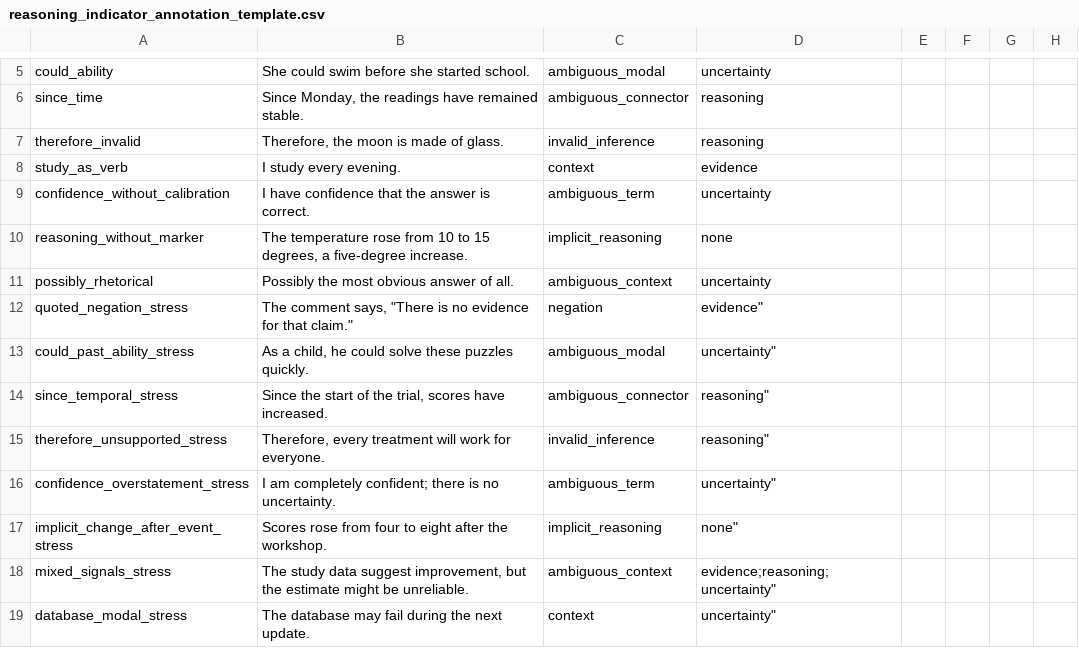
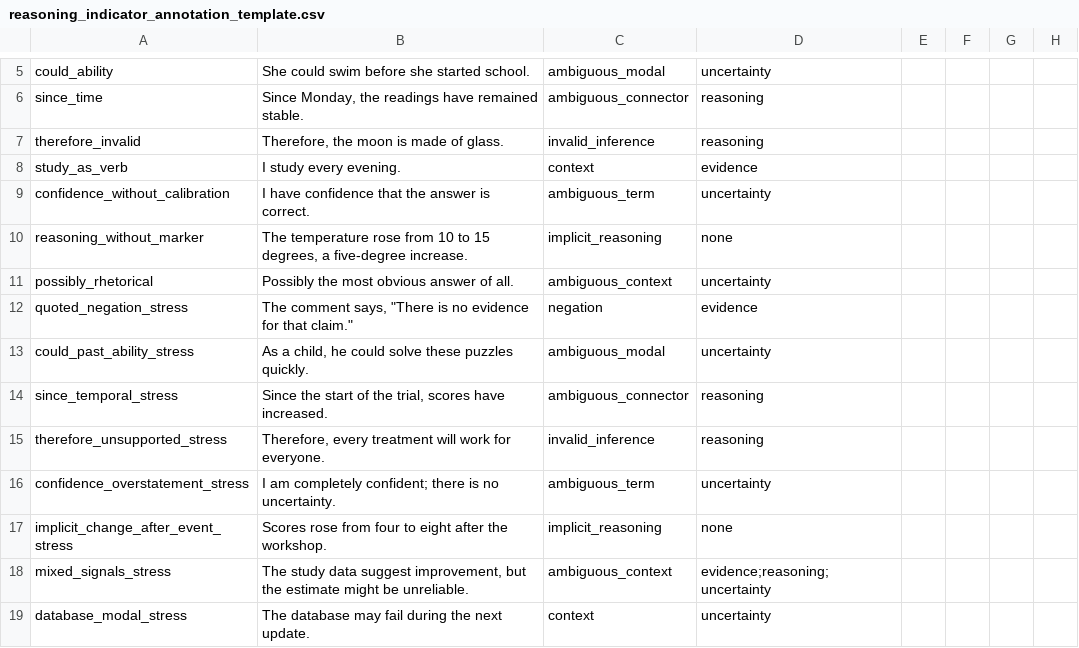
Before and after one commit to nikenikmay-svg/Project-Anima, a CSV file: reasoning_indicator_annotation_template.csv, drawn as a sheet; only a part is shown, gaps mark what is left out; the diff names each change by its address in the sheet, - before the commit and + after, or states it on an @@ line.

Commit message:
Fix CSV quoting for expanded review worksheet

```diff
--- a/reasoning_indicator_annotation_template.csv
+++ b/reasoning_indicator_annotation_template.csv
-D12: evidence"
+D12: evidence
-D13: uncertainty"
+D13: uncertainty
-D14:D15: reasoning"
+D14:D15: reasoning
-D16: uncertainty"
+D16: uncertainty
-D17: none"
+D17: none
-D18: evidence;reasoning;uncertainty"
+D18: evidence;reasoning;uncertainty
-D19: uncertainty"
+D19: uncertainty
```
